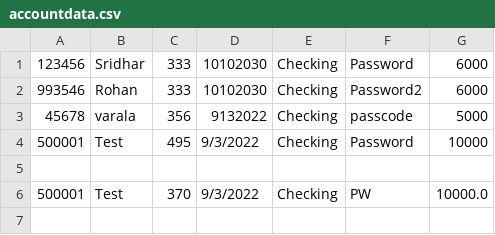
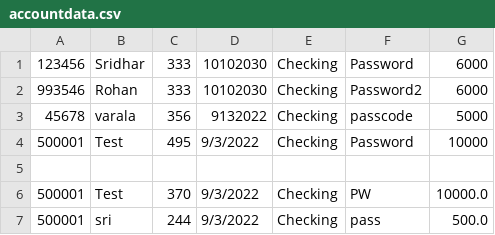
Before and after one commit to rnmurthy1996/Bank-Account-Manager, a CSV file: BankApp/accountdata.csv, drawn as a sheet.

Commit message:
changes to account and saving account class

```diff
--- a/BankApp/accountdata.csv
+++ b/BankApp/accountdata.csv
@@ -6 +6,2 @@
 500001,Test,370,9/3/2022,Checking,PW,10000.0
+500001,sri,244,9/3/2022,Checking,pass,500.0
```
Also changed, not shown: 2 other files.
